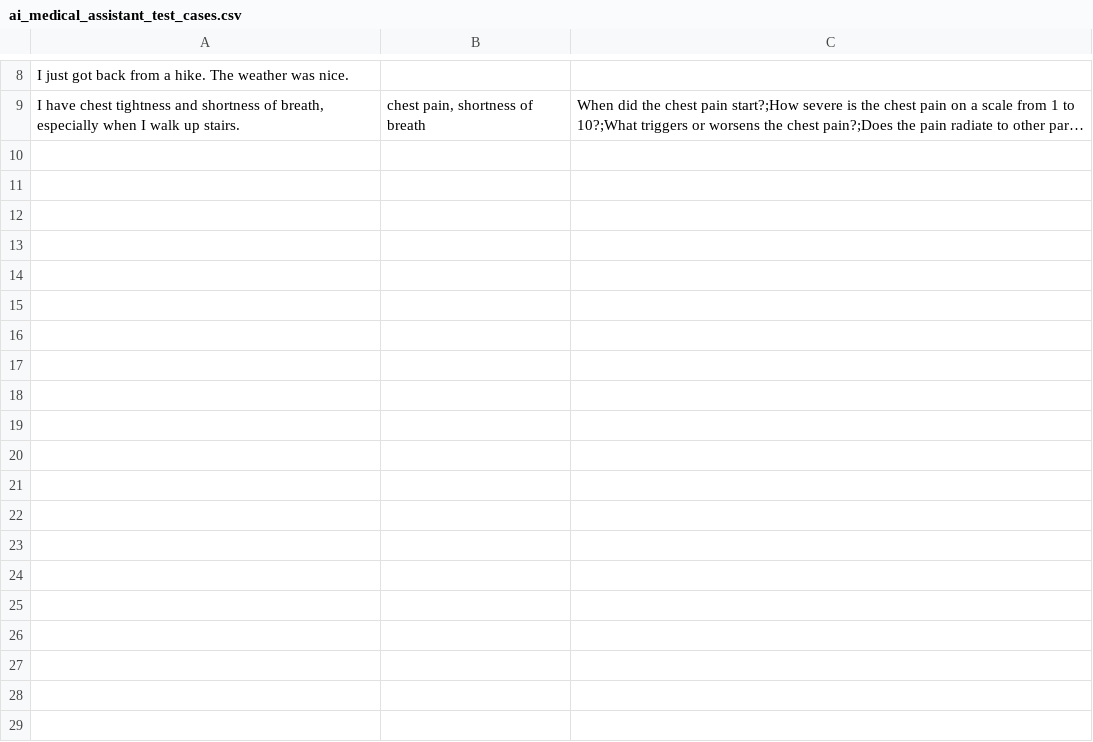
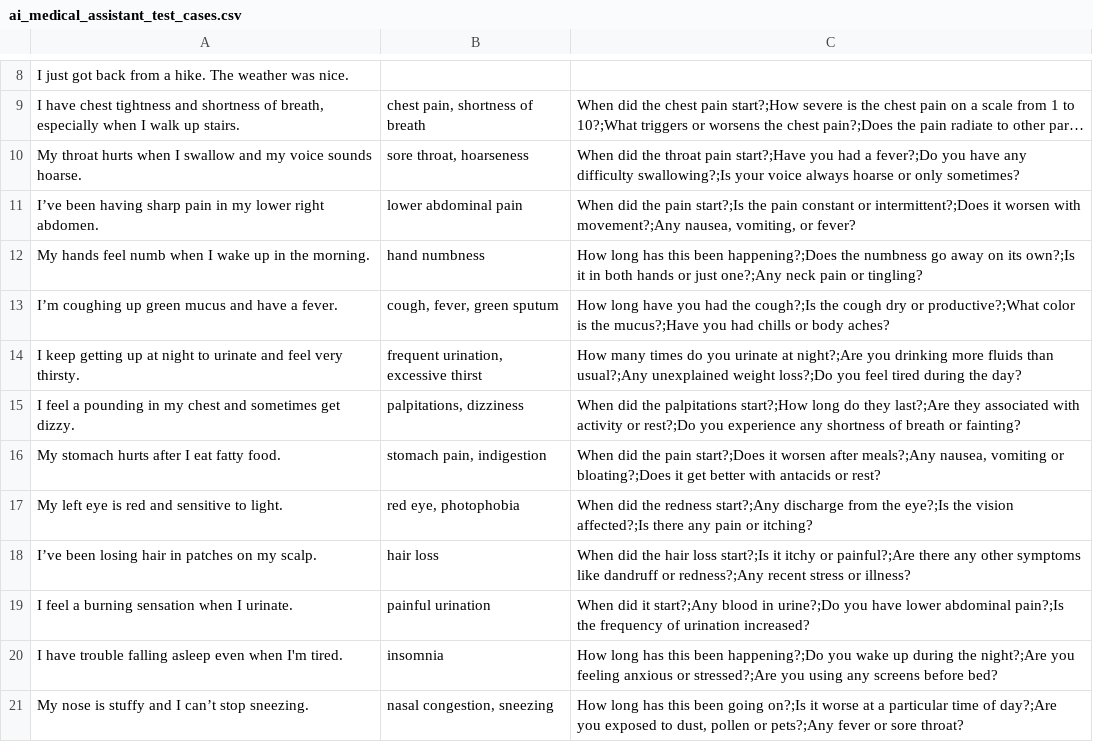
Before and after one commit to Tanay2311/Smart_AI_Diagnosis, a CSV file: back/data/ai_medical_assistant_test_cases.csv, drawn as a sheet; only a part is shown, gaps mark what is left out; long unchanged cells end in …; the diff names each change by its address in the sheet, - before the commit and + after, or states it on an @@ line.

Commit message:
connect front-back

```diff
--- a/back/data/ai_medical_assistant_test_cases.csv
+++ b/back/data/ai_medical_assistant_test_cases.csv
+row 10: My throat hurts when I swallow and my voice sounds hoarse. | sore throat, hoarseness | When did the throat pain start?;Have you had a fever?;Do you have any difficulty swallowing?;Is your voice always hoarse or only sometimes?
+row 11: I’ve been having sharp pain in my lower right abdomen. | lower abdominal pain | When did the pain start?;Is the pain constant or intermittent?;Does it worsen with movement?;Any nausea, vomiting, or fever?
+row 12: My hands feel numb when I wake up in the morning. | hand numbness | How long has this been happening?;Does the numbness go away on its own?;Is it in both hands or just one?;Any neck pain or tingling?
+row 13: I’m coughing up green mucus and have a fever. | cough, fever, green sputum | How long have you had the cough?;Is the cough dry or productive?;What color is the mucus?;Have you had chills or body aches?
+row 14: I keep getting up at night to urinate and feel very thirsty. | frequent urination, excessive thirst | How many times do you urinate at night?;Are you drinking more fluids than usual?;Any unexplained weight loss?;Do you feel tired during the day?
+row 15: I feel a pounding in my chest and sometimes get dizzy. | palpitations, dizziness | When did the palpitations start?;How long do they last?;Are they associated with activity or rest?;Do you experience any shortness of breath or fainting?
+row 16: My stomach hurts after I eat fatty food. | stomach pain, indigestion | When did the pain start?;Does it worsen after meals?;Any nausea, vomiting or bloating?;Does it get better with antacids or rest?
+row 17: My left eye is red and sensitive to light. | red eye, photophobia | When did the redness start?;Any discharge from the eye?;Is the vision affected?;Is there any pain or itching?
+row 18: I’ve been losing hair in patches on my scalp. | hair loss | When did the hair loss start?;Is it itchy or painful?;Are there any other symptoms like dandruff or redness?;Any recent stress or illness?
+row 19: I feel a burning sensation when I urinate. | painful urination | When did it start?;Any blood in urine?;Do you have lower abdominal pain?;Is the frequency of urination increased?
+row 20: I have trouble falling asleep even when I'm tired. | insomnia | How long has this been happening?;Do you wake up during the night?;Are you feeling anxious or stressed?;Are you using any screens before bed?
+row 21: My nose is stuffy and I can’t stop sneezing. | nasal congestion, sneezing | How long has this been going on?;Is it worse at a particular time of day?;Are you exposed to dust, pollen or pets?;Any fever or sore throat?
```
Also changed, not shown: back/data/medical_knowledge_clean.csv, 28 other files.
